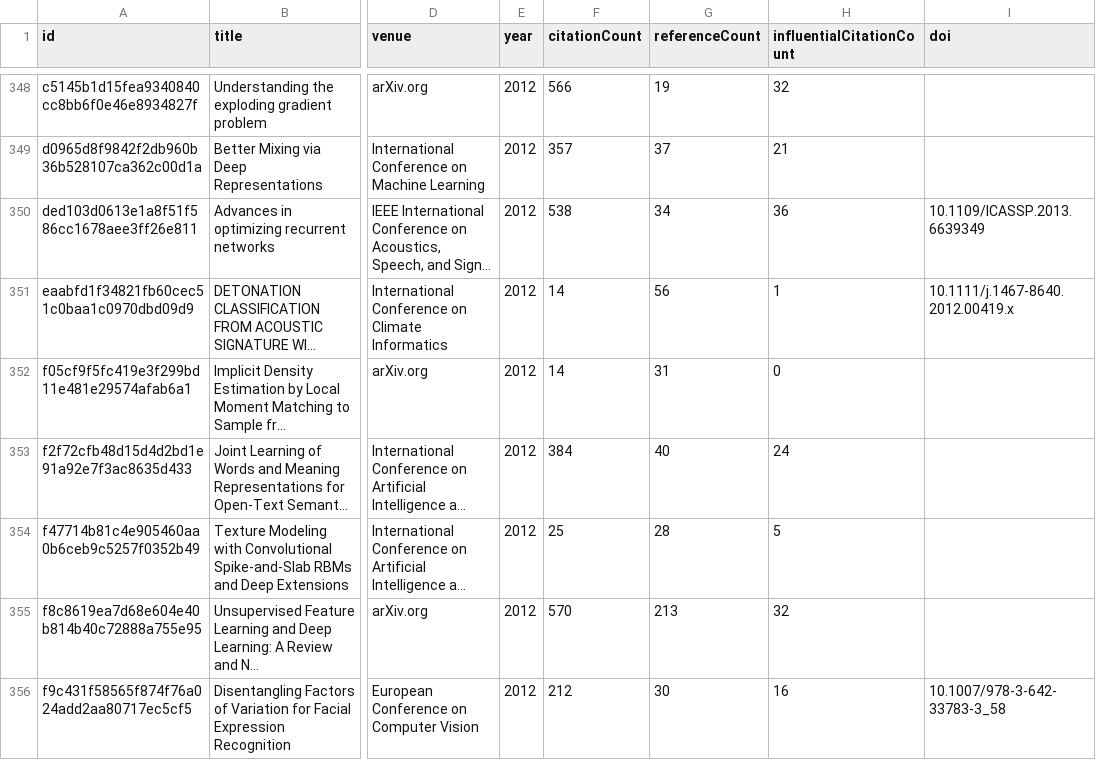
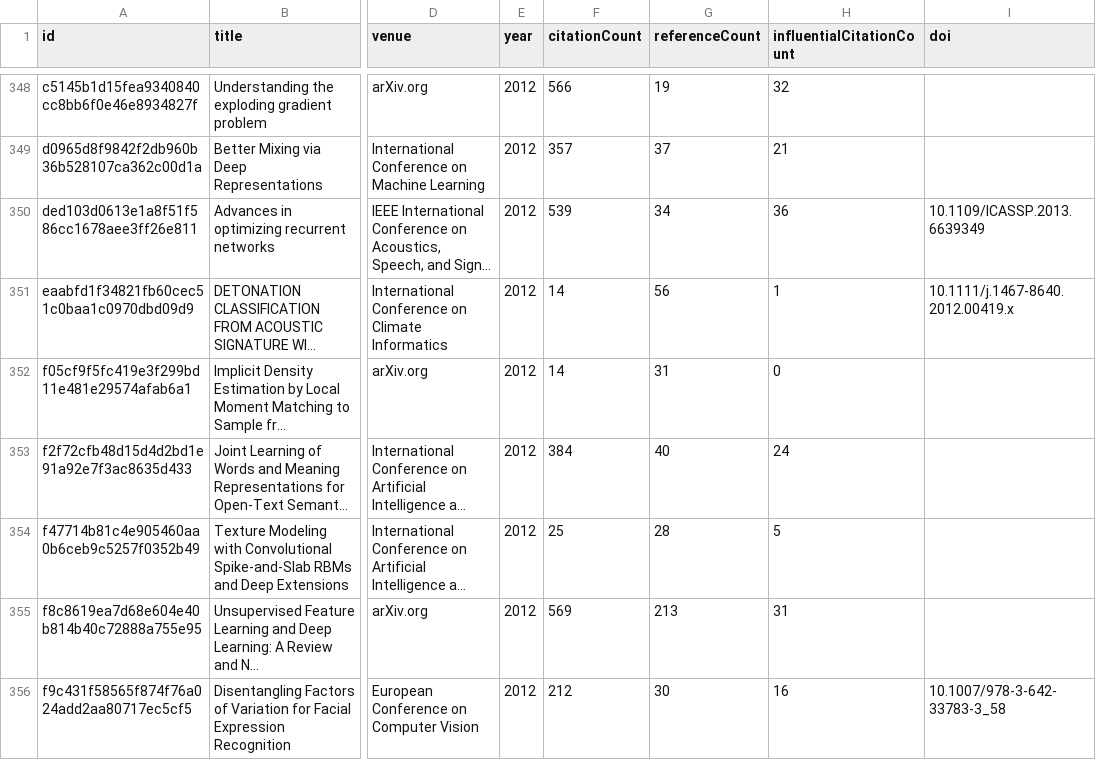
Before and after one commit to avijit-thawani/living-survey, a CSV file: demos/bengio/data/core.csv, drawn as a sheet; only a part is shown, gaps mark what is left out; long unchanged cells end in …; the diff covers the shown part only; the diff names each change by its address in the sheet, - before the commit and + after, or states it on an @@ line.

```diff
--- a/demos/bengio/data/core.csv
+++ b/demos/bengio/data/core.csv
-F350 (citationCount): 538
+F350 (citationCount): 539
-F355 (citationCount): 570
+F355 (citationCount): 569
-H355 (influentialCitationCount): 32
+H355 (influentialCitationCount): 31
```
Also changed, not shown: 84 edited cells elsewhere in this file, demos/brown/data/core.csv, demos/dean/data/core.csv, 50 other files.
